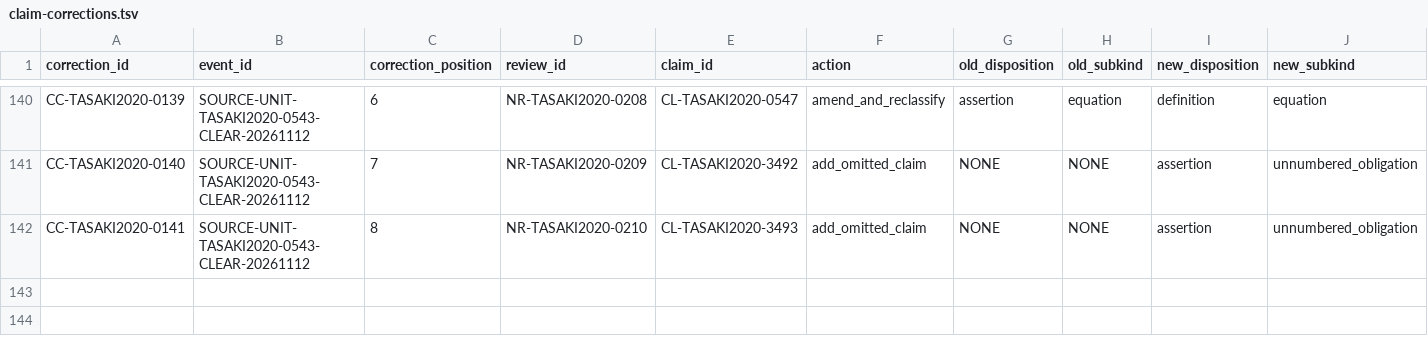
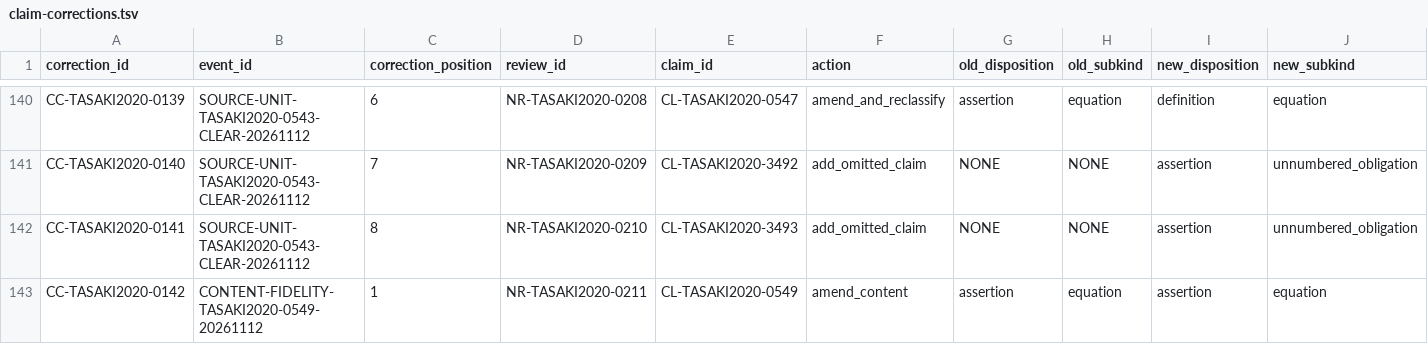
Before and after one commit to phasetr/lattice-system, a TSV file: registry/claim-corrections.tsv, drawn as a sheet; only a part is shown, gaps mark what is left out.

```diff
--- a/registry/claim-corrections.tsv
+++ b/registry/claim-corrections.tsv
@@ -142 +142,2 @@ CC-TASAKI2020-0140	SOURCE-UNIT-TASAKI2020-0543-CLEAR-20261112	7	NR-TASAKI2020-02
 CC-TASAKI2020-0141	SOURCE-UNIT-TASAKI2020-0543-CLEAR-20261112	8	NR-TASAKI2020-0210	CL-TASAKI2020-3493	add_omitted_claim	NONE	NONE	assertion	unnumbered_obligation
+CC-TASAKI2020-0142	CONTENT-FIDELITY-TASAKI2020-0549-20261112	1	NR-TASAKI2020-0211	CL-TASAKI2020-0549	amend_content	assertion	equation	assertion	equation
```
Also changed, not shown: registry/claim-content-amendments.tsv, registry/claim-normalization-reviews.tsv, 6 other files.
